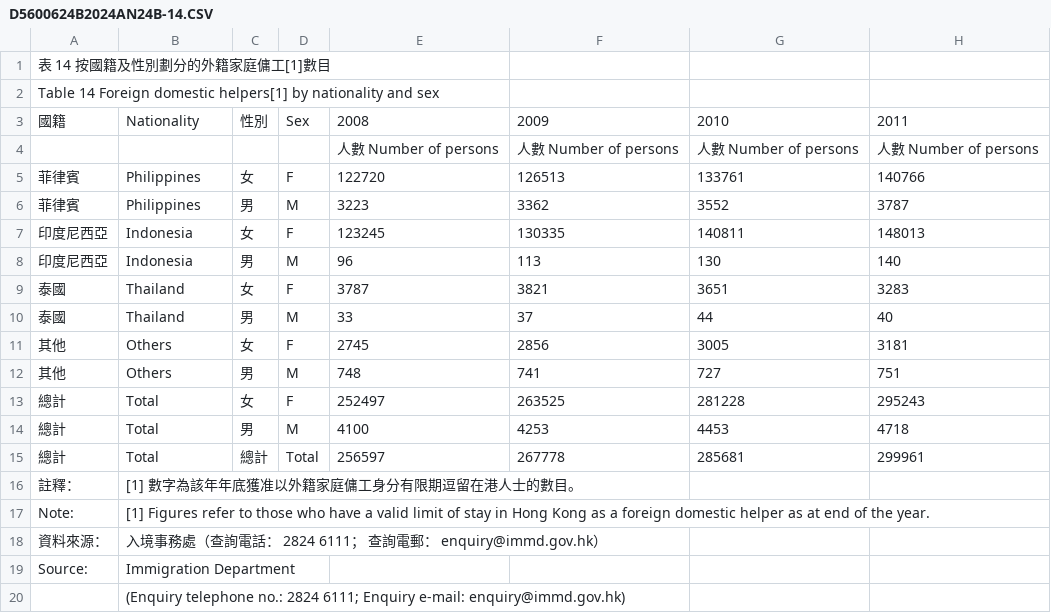
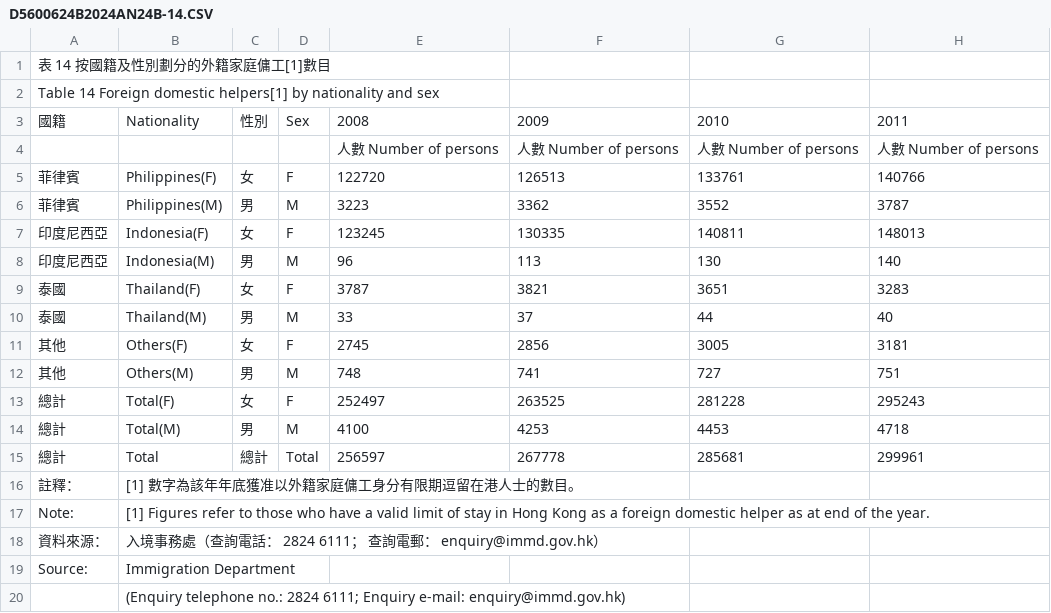
Before and after one commit to pangpcy/AIDM7330-Project, a CSV file: D5600624B2024AN24B-14.CSV, drawn as a sheet; only a part is shown; the diff names each change by its address in the sheet, - before the commit and + after, or states it on an @@ line.

Commit message:
Update D5600624B2024AN24B-14.CSV

```diff
--- a/D5600624B2024AN24B-14.CSV
+++ b/D5600624B2024AN24B-14.CSV
-B5: Philippines
+B5: Philippines(F)
-B6: Philippines
+B6: Philippines(M)
-B7: Indonesia
+B7: Indonesia(F)
-B8: Indonesia
+B8: Indonesia(M)
-B9: Thailand
+B9: Thailand(F)
-B10: Thailand
+B10: Thailand(M)
-B11: Others
+B11: Others(F)
-B12: Others
+B12: Others(M)
-B13: Total
+B13: Total(F)
-B14: Total
+B14: Total(M)
```
